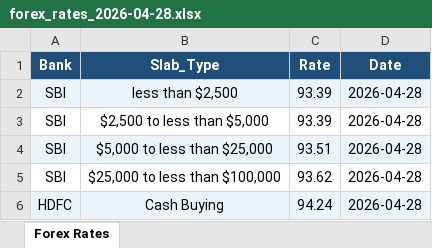
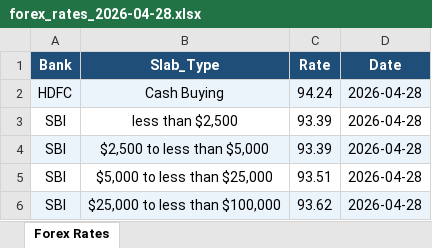
Before and after one commit to Pranjal-agl/SBI_Rate_Archiver, an Excel workbook: data/2026/forex_rates_2026-04-28.xlsx, sheet Forex Rates, drawn as a sheet; values as stored, in another font and other column widths than the file's, no borders; addresses are those after the commit; the diff names each change by its address in the sheet, - before the commit and + after, or states it on an @@ line.

```diff
--- a/data/2026/forex_rates_2026-04-28.xlsx (sheet Forex Rates)
+++ b/data/2026/forex_rates_2026-04-28.xlsx (sheet Forex Rates)
@@ row 6 moved to row 2: HDFC @@
-A3:D3 fill: #EBF3FB
+A3:D3 fill: none
-A4:D4 fill: none
+A4:D4 fill: #EBF3FB
-A5:D5 fill: #EBF3FB
+A5:D5 fill: none
-A6:D6 fill: none
+A6:D6 fill: #EBF3FB
```
Also changed, not shown: 3 other files.
